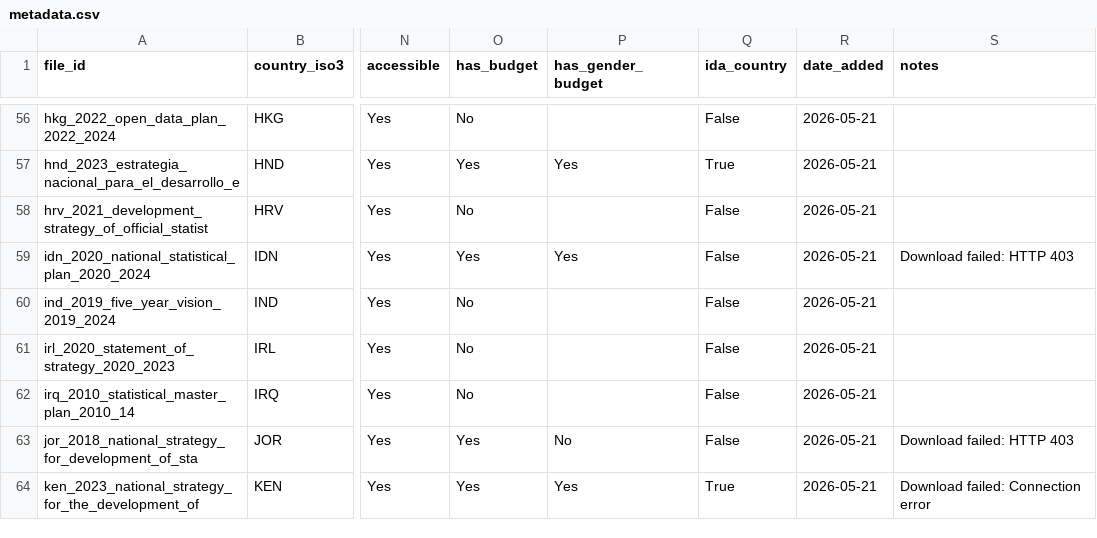
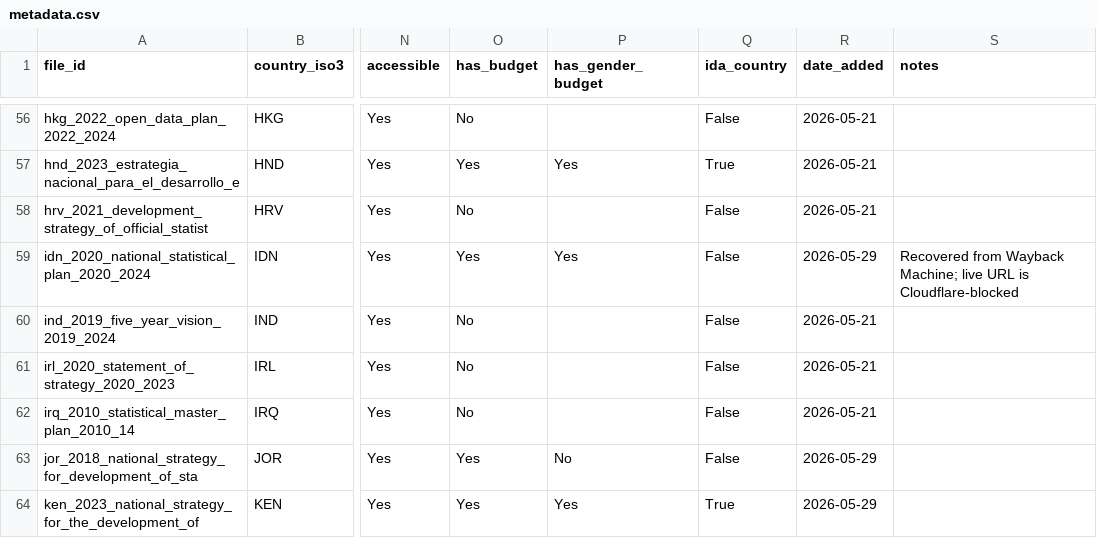
Before and after one commit to lnoe10/nsds_database, a CSV file: metadata.csv, drawn as a sheet; only a part is shown, gaps mark what is left out; the diff covers the shown part only; the diff names each change by its address in the sheet, - before the commit and + after, or states it on an @@ line.

```diff
--- a/metadata.csv
+++ b/metadata.csv
-R59 (date_added): 2026-05-21
+R59 (date_added): 2026-05-29
-S59 (notes): Download failed: HTTP 403
+S59 (notes): Recovered from Wayback Machine; live URL is Cloudflare-blocked
-R63:R64 (date_added): 2026-05-21
+R63:R64 (date_added): 2026-05-29
-S63 (notes): Download failed: HTTP 403
+S63 (notes): (empty)
-S64 (notes): Download failed: Connection error
+S64 (notes): (empty)
```
Also changed, not shown: 87 edited cells elsewhere in this file, 45 other files.
